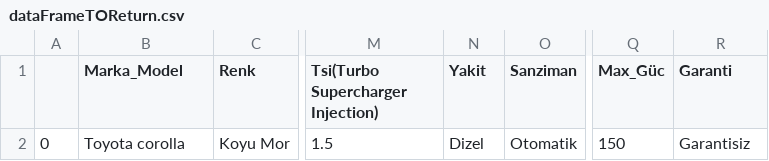
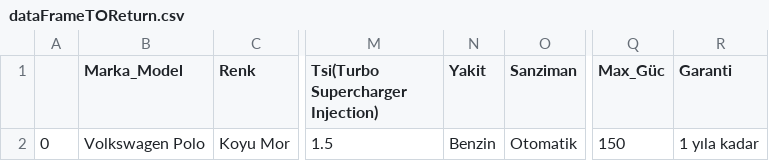
Before and after one commit to selimvuz/Carculator, a CSV file: dataFrameTOReturn.csv, drawn as a sheet; only a part is shown, gaps mark what is left out; the diff names each change by its address in the sheet, - before the commit and + after, or states it on an @@ line.

```diff
--- a/dataFrameTOReturn.csv
+++ b/dataFrameTOReturn.csv
-B2 (Marka_Model): Toyota corolla
+B2 (Marka_Model): Volkswagen Polo
-N2 (Yakit): Dizel
+N2 (Yakit): Benzin
-R2 (Garanti): Garantisiz
+R2 (Garanti): 1 yıla kadar
```
Also changed, not shown: 6 other files.
